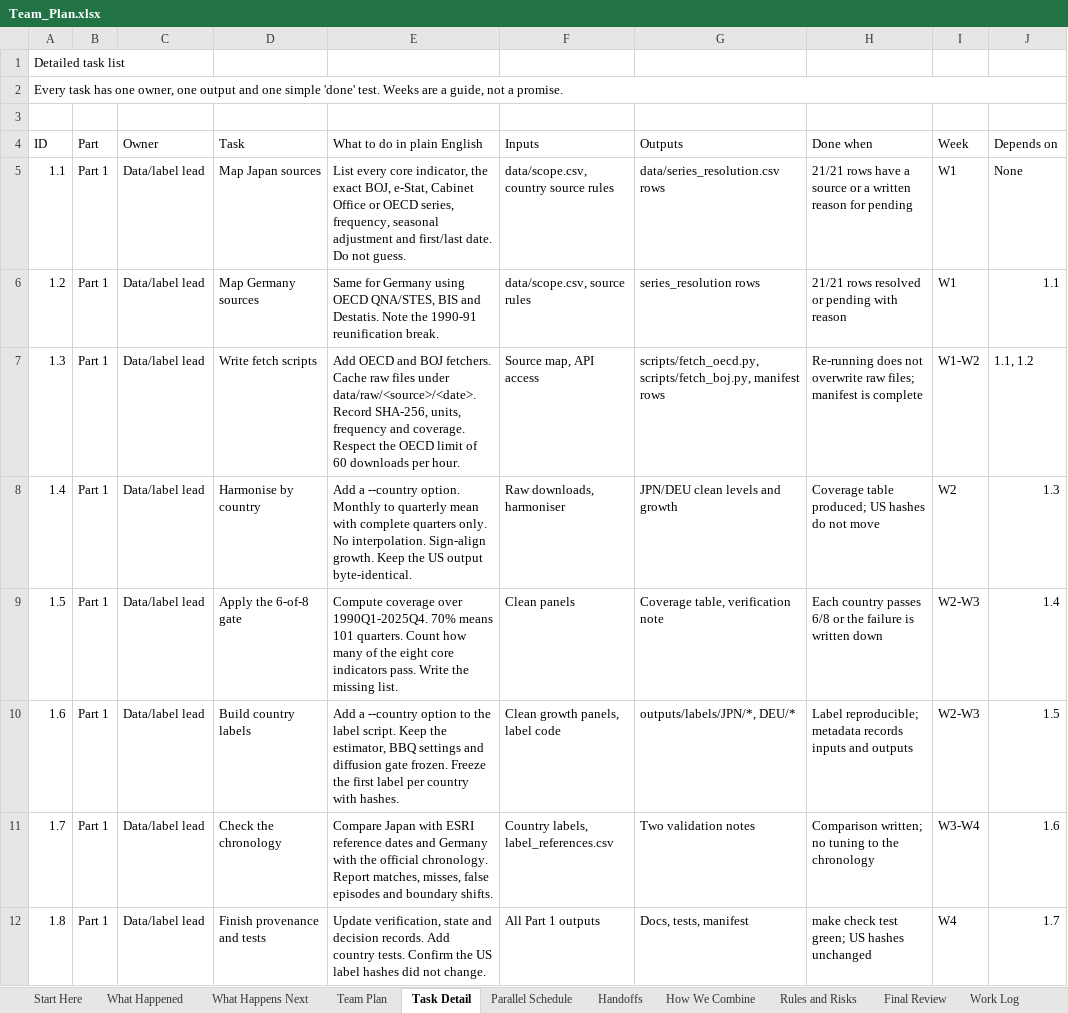
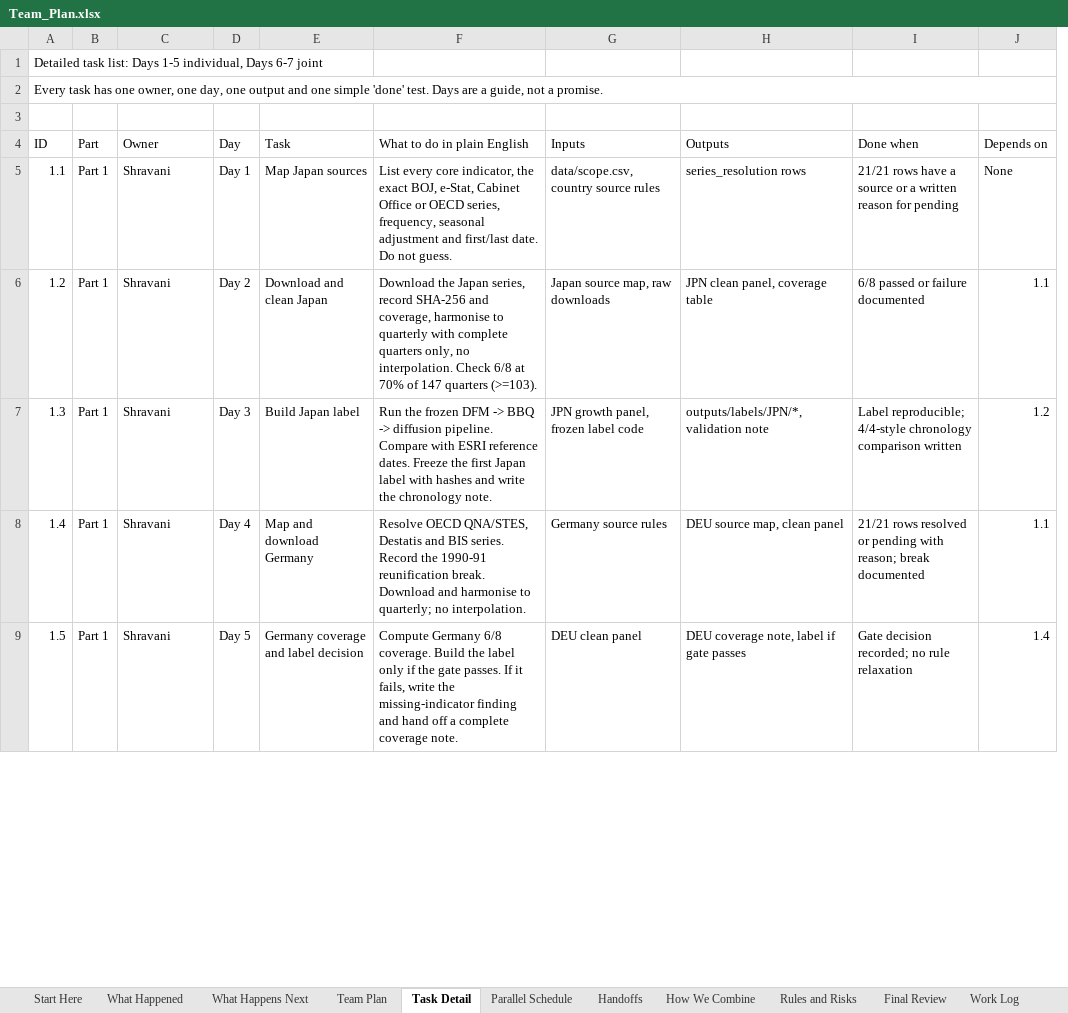
Before and after one commit to sathvikboina/recession-ews, an Excel workbook: Team_Plan.xlsx, sheet Task Detail, drawn as a sheet; only a part is shown; values as stored, in another font and other column widths than the file's, no cell formats; removed rows and columns are numbered as before the commit, all else as after; the diff covers the shown part only; the diff names each change by its address in the sheet, - before the commit and + after, or states it on an @@ line.

Commit message:
Extend USA data to 2026Q3 and compress plan to one week

```diff
--- a/Team_Plan.xlsx (sheet Task Detail)
+++ b/Team_Plan.xlsx (sheet Task Detail)
+column D (Day), rows 5-9: Day 1 | Day 2 | Day 3 | Day 4 | Day 5
-column I (Week), rows 5-9: W1 | W1 | W1-W2 | W2 | W2-W3
-A1 (ID): Detailed task list
+A1 (ID): Detailed task list: Days 1-5 individual, Days 6-7 joint
-A2 (ID): …owner, one output and one simple 'done' test. Weeks are a…
+A2 (ID): …owner, one day, one output and one simple 'done' test. Days are a…
-C5:C9 (Owner): Data/label lead
+C5:C9 (Owner): Shravani
-H5 (Outputs): data/series_resolution.csv rows
+H5 (Outputs): series_resolution rows
-E6 (Task): Map Germany sources
+E6 (Task): Download and clean Japan
-F6 (What to do in plain English): Same for Germany using OECD QNA/STES, BIS and Destatis. Note the 1990-91 reunification break.
+F6 (What to do in plain English): Download the Japan series, record SHA-256 and coverage, harmonise to quarterly with complete quarters only, no interpolation. Check 6/8 at 70% of 147 quarters (>=103).
-G6 (Inputs): data/scope.csv, source rules
+G6 (Inputs): Japan source map, raw downloads
-H6 (Outputs): series_resolution rows
+H6 (Outputs): JPN clean panel, coverage table
-I6 (Done when): 21/21 rows resolved or pending with reason
+I6 (Done when): 6/8 passed or failure documented
-E7 (Task): Write fetch scripts
+E7 (Task): Build Japan label
-F7 (What to do in plain English): Add OECD and BOJ fetchers. Cache raw files under data/raw/<source>/<date>. Record SHA-256, units, frequency and coverage. Respect the OECD limit of 60 downloads per hour.
+F7 (What to do in plain English): Run the frozen DFM -> BBQ -> diffusion pipeline. Compare with ESRI reference dates. Freeze the first Japan label with hashes and write the chronology note.
-G7 (Inputs): Source map, API access
+G7 (Inputs): JPN growth panel, frozen label code
-H7 (Outputs): scripts/fetch_oecd.py, scripts/fetch_boj.py, manifest rows
+H7 (Outputs): outputs/labels/JPN/*, validation note
-I7 (Done when): Re-running does not overwrite raw files; manifest is complete
+I7 (Done when): Label reproducible; 4/4-style chronology comparison written
-J7 (Depends on): 1.1, 1.2
+J7 (Depends on): 1.2
-E8 (Task): Harmonise by country
+E8 (Task): Map and download Germany
-F8 (What to do in plain English): Add a --country option. Monthly to quarterly mean with complete quarters only. No interpolation. Sign-align growth. Keep the US output byte-identical.
+F8 (What to do in plain English): Resolve OECD QNA/STES, Destatis and BIS series. Record the 1990-91 reunification break. Download and harmonise to quarterly; no interpolation.
-G8 (Inputs): Raw downloads, harmoniser
+G8 (Inputs): Germany source rules
-H8 (Outputs): JPN/DEU clean levels and growth
+H8 (Outputs): DEU source map, clean panel
-I8 (Done when): Coverage table produced; US hashes do not move
+I8 (Done when): 21/21 rows resolved or pending with reason; break documented
-J8 (Depends on): 1.3
+J8 (Depends on): 1.1
-E9 (Task): Apply the 6-of-8 gate
+E9 (Task): Germany coverage and label decision
-F9 (What to do in plain English): Compute coverage over 1990Q1-2025Q4. 70% means 101 quarters. Count how many of the eight core indicators pass. Write the missing list.
+F9 (What to do in plain English): Compute Germany 6/8 coverage. Build the label only if the gate passes. If it fails, write the missing-indicator finding and hand off a complete coverage note.
-G9 (Inputs): Clean panels
+G9 (Inputs): DEU clean panel
-H9 (Outputs): Coverage table, verification note
+H9 (Outputs): DEU coverage note, label if gate passes
-I9 (Done when): Each country passes 6/8 or the failure is written down
+I9 (Done when): Gate decision recorded; no rule relaxation
-row 10: 1.6 | Part 1 | Data/label lead | Build country labels | Add a --country option to the label script. Keep the estimator, BBQ settings and diffusion gate frozen. Freeze the first label per country with hashes. | Clean growth panels, label code | outputs/labels/JPN/*, DEU/* | Label reproducible; metadata records inputs and outputs | W2-W3 | 1.5
-row 11: 1.7 | Part 1 | Data/label lead | Check the chronology | Compare Japan with ESRI reference dates and Germany with the official chronology. Report matches, misses, false episodes and boundary shifts. | Country labels, label_references.csv | Two validation notes | Comparison written; no tuning to the chronology | W3-W4 | 1.6
-row 12: 1.8 | Part 1 | Data/label lead | Finish provenance and tests | Update verification, state and decision records. Add country tests. Confirm the US label hashes did not change. | All Part 1 outputs | Docs, tests, manifest | make check test green; US hashes unchanged | W4 | 1.7
```
Also changed, not shown: 8 added rows, 5 removed rows and 80 edited cells elsewhere in this sheet, sheet Parallel Schedule, sheet What Happens Next, sheet Handoffs, sheet What Happened, sheet Start Here, sheet Team Plan, 5 more sheets, cell formats, EWS_Work_Log.xlsx, 33 other files.
